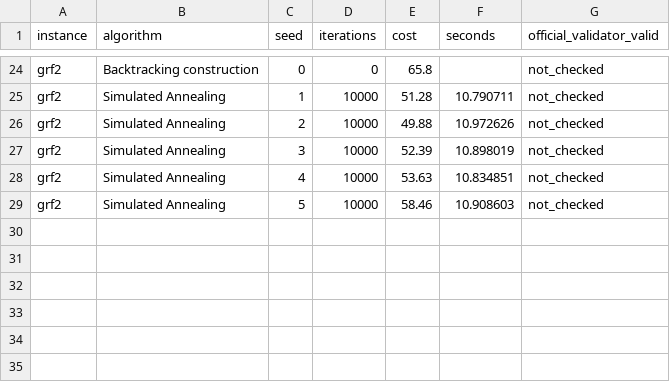
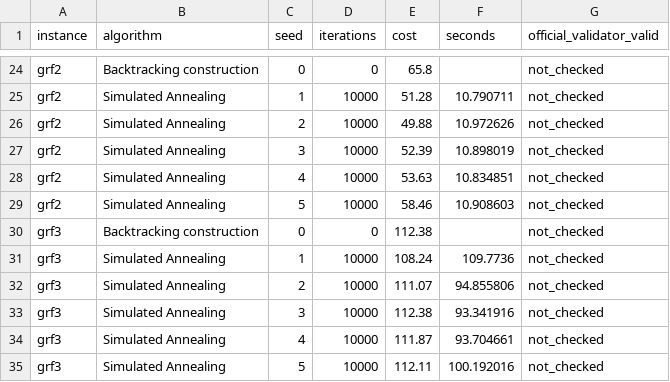
Before and after one commit to Pranvera08/Pranvera-Gashi-The-Trigger-Arc-TSP, a CSV file: results/results_template.csv, drawn as a sheet; only a part is shown, gaps mark what is left out; the diff names each change by its address in the sheet, - before the commit and + after, or states it on an @@ line.

```diff
--- a/results/results_template.csv
+++ b/results/results_template.csv
+row 30: grf3 | Backtracking construction | 0 | 0 | 112.38 |  | not_checked
+row 31: grf3 | Simulated Annealing | 1 | 10000 | 108.24 | 109.7736 | not_checked
+row 32: grf3 | Simulated Annealing | 2 | 10000 | 111.07 | 94.855806 | not_checked
+row 33: grf3 | Simulated Annealing | 3 | 10000 | 112.38 | 93.341916 | not_checked
+row 34: grf3 | Simulated Annealing | 4 | 10000 | 111.87 | 93.704661 | not_checked
+row 35: grf3 | Simulated Annealing | 5 | 10000 | 112.11 | 100.192016 | not_checked
```
Also changed, not shown: 2 other files.
